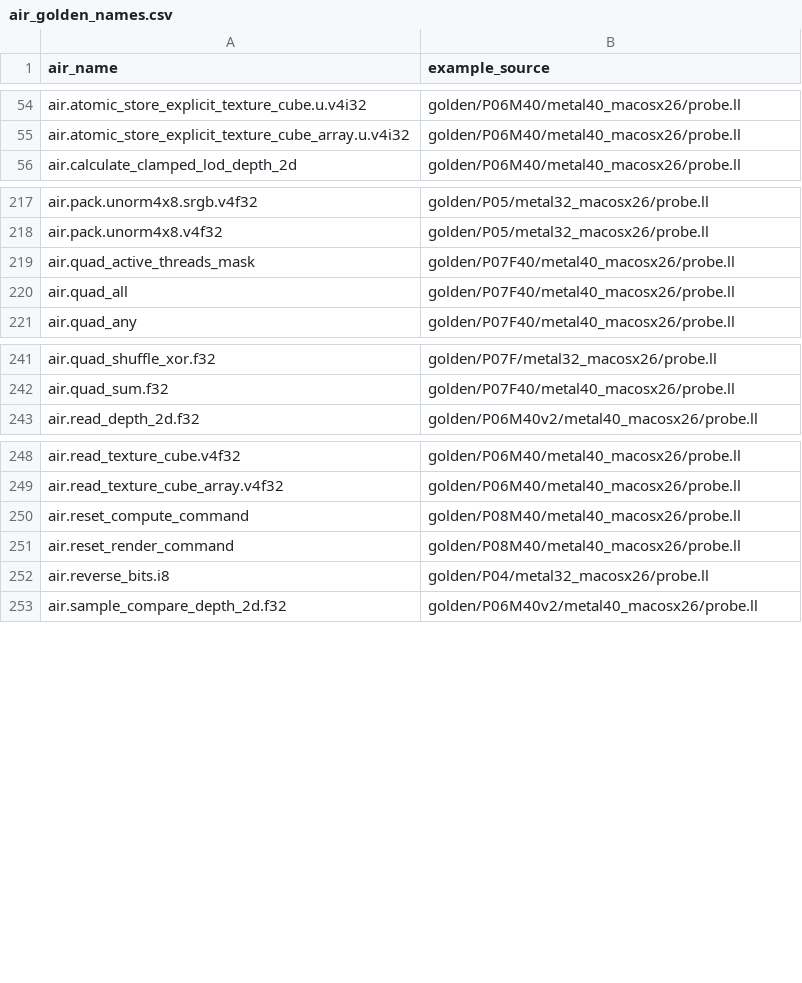
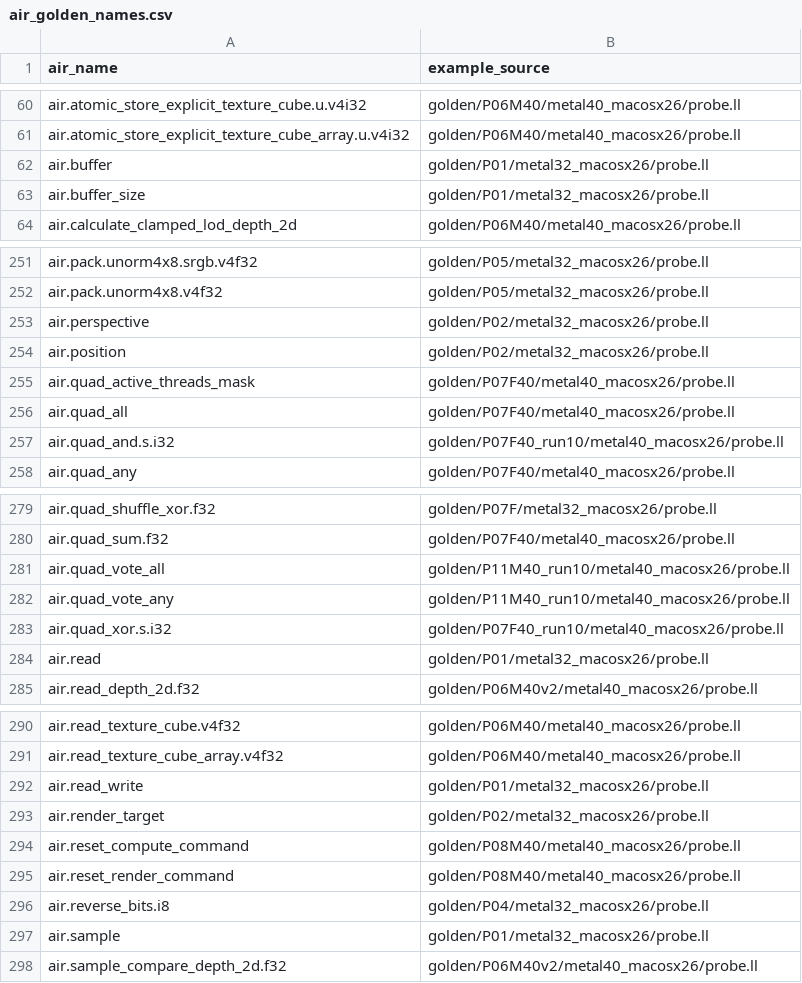
Before and after one commit to kagurasumusun/metal, a CSV file: metal-info-set/data/air_golden_names.csv, drawn as a sheet; only a part is shown, gaps mark what is left out; the diff covers the shown part only.

Commit message:
run10 golden 反映: 訂正昇格 16 + 手動反映 2 (598 confirmed 系)、docs 追補、golden corpus 恒久化 (2026-07-21)
- builtin_to_air_map.v2: confirmed 498/686、tensor fold 則・depth2d 非 ms 名を実測確定
- golden/{P06M,P07F,P09F,P10T,P11M}40_run10: probe.ll/errors/json コミット
- air_golden_names.csv 379 unique (+59)、AIR_VOCABULARY §6 追加
- MSL_TO_IR_MAPPING 索引に PIXEL_FORMAT/FRONTEND/STDLIB_RUNTIME 各表を連結

```diff
--- a/metal-info-set/data/air_golden_names.csv
+++ b/metal-info-set/data/air_golden_names.csv
@@ -55,2 +61,4 @@ air.atomic_store_explicit_texture_cube.u.v4i32,golden/P06M40/metal40_macosx26/pr
 air.atomic_store_explicit_texture_cube_array.u.v4i32,golden/P06M40/metal40_macosx26/probe.ll
+air.buffer,golden/P01/metal32_macosx26/probe.ll
+air.buffer_size,golden/P01/metal32_macosx26/probe.ll
 air.calculate_clamped_lod_depth_2d,golden/P06M40/metal40_macosx26/probe.ll
@@ -218,4 +252,7 @@ air.pack.unorm4x8.srgb.v4f32,golden/P05/metal32_macosx26/probe.ll
 air.pack.unorm4x8.v4f32,golden/P05/metal32_macosx26/probe.ll
+air.perspective,golden/P02/metal32_macosx26/probe.ll
+air.position,golden/P02/metal32_macosx26/probe.ll
 air.quad_active_threads_mask,golden/P07F40/metal40_macosx26/probe.ll
 air.quad_all,golden/P07F40/metal40_macosx26/probe.ll
+air.quad_and.s.i32,golden/P07F40_run10/metal40_macosx26/probe.ll
 air.quad_any,golden/P07F40/metal40_macosx26/probe.ll
@@ -242,2 +280,6 @@ air.quad_shuffle_xor.f32,golden/P07F/metal32_macosx26/probe.ll
 air.quad_sum.f32,golden/P07F40/metal40_macosx26/probe.ll
+air.quad_vote_all,golden/P11M40_run10/metal40_macosx26/probe.ll
+air.quad_vote_any,golden/P11M40_run10/metal40_macosx26/probe.ll
+air.quad_xor.s.i32,golden/P07F40_run10/metal40_macosx26/probe.ll
+air.read,golden/P01/metal32_macosx26/probe.ll
 air.read_depth_2d.f32,golden/P06M40v2/metal40_macosx26/probe.ll
@@ -249,2 +291,4 @@ air.read_texture_cube.v4f32,golden/P06M40/metal40_macosx26/probe.ll
 air.read_texture_cube_array.v4f32,golden/P06M40/metal40_macosx26/probe.ll
+air.read_write,golden/P01/metal32_macosx26/probe.ll
+air.render_target,golden/P02/metal32_macosx26/probe.ll
 air.reset_compute_command,golden/P08M40/metal40_macosx26/probe.ll
@@ -252,2 +296,3 @@ air.reset_render_command,golden/P08M40/metal40_macosx26/probe.ll
 air.reverse_bits.i8,golden/P04/metal32_macosx26/probe.ll
+air.sample,golden/P01/metal32_macosx26/probe.ll
 air.sample_compare_depth_2d.f32,golden/P06M40v2/metal40_macosx26/probe.ll
```
Also changed, not shown: 47 added rows and 1 edited cell elsewhere in this file, metal-info-set/data/builtin_to_air_map.v2.csv, 20 other files.
